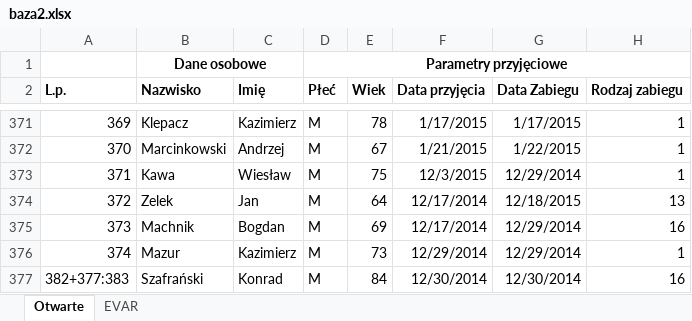
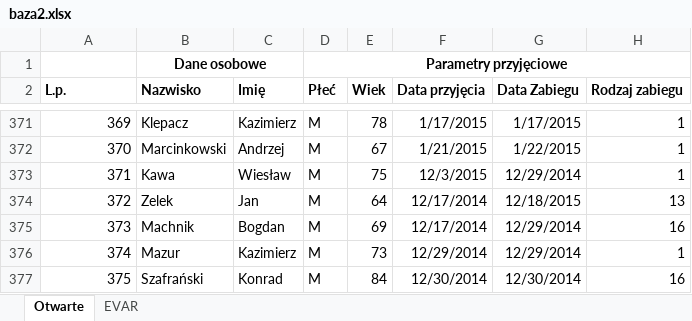
Before and after one commit to dominiquedavis/medical-system-backend, an Excel workbook: data/baza2.xlsx, sheet Otwarte, drawn as a sheet; only a part is shown, gaps mark what is left out; values as stored, in another font and other column widths than the file's, no borders; the diff names each change by its address in the sheet, - before the commit and + after, or states it on an @@ line.

```diff
--- a/data/baza2.xlsx (sheet Otwarte)
+++ b/data/baza2.xlsx (sheet Otwarte)
-A377 (L.p.): 382+377:383
+A377 (L.p.): 375
```
Also changed, not shown: sheet EVAR, 8 other files.
